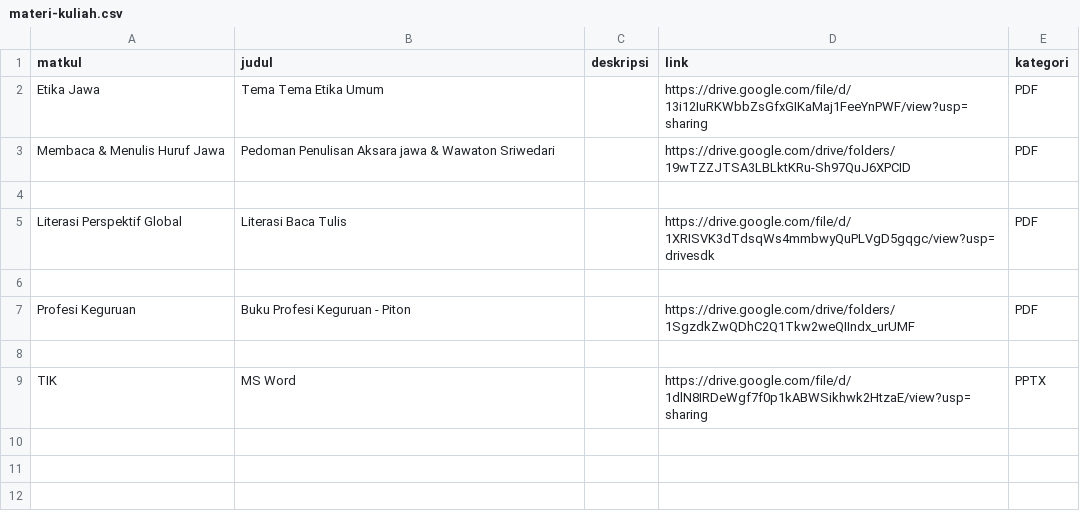
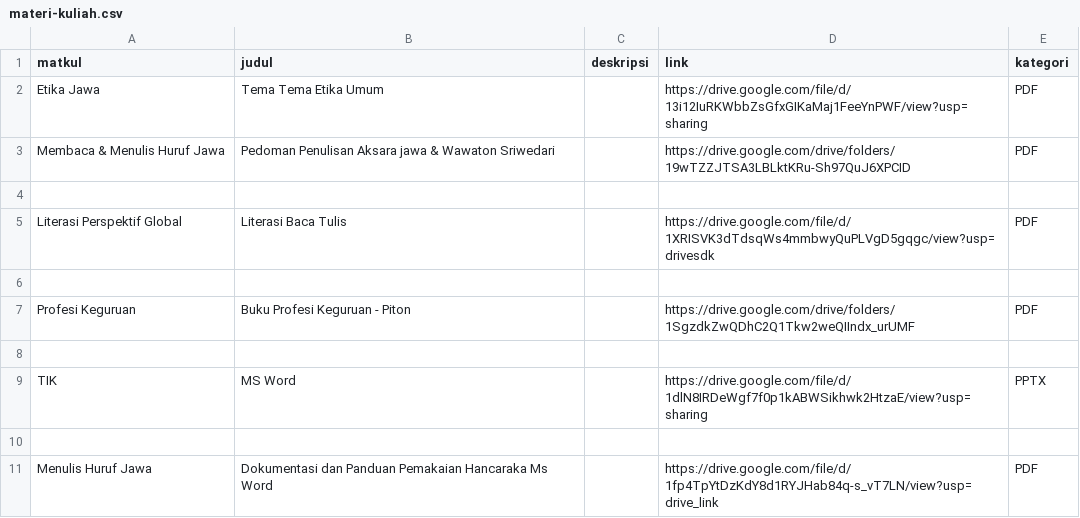
Before and after one commit to ardia-kun/pbj24, a CSV file: data/materi-kuliah.csv, drawn as a sheet.

```diff
--- a/data/materi-kuliah.csv
+++ b/data/materi-kuliah.csv
@@ -9 +9,3 @@ matkul,judul,deskripsi,link,kategori
 "TIK","MS Word","","https://drive.google.com/file/d/1dlN8IRDeWgf7f0p1kABWSikhwk2HtzaE/view?usp=sharing","PPTX"
+
+"Menulis Huruf Jawa","Dokumentasi dan Panduan Pemakaian Hancaraka Ms Word","","https://drive.google.com/file/d/1fp4TpYtDzKdY8d1RYJHab84q-s_vT7LN/view?usp=drive_link","PDF"
```
